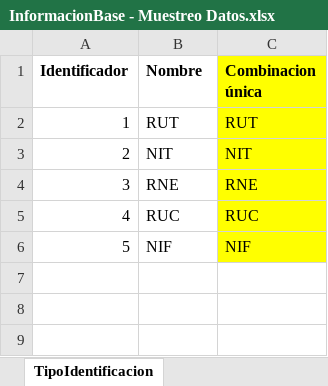
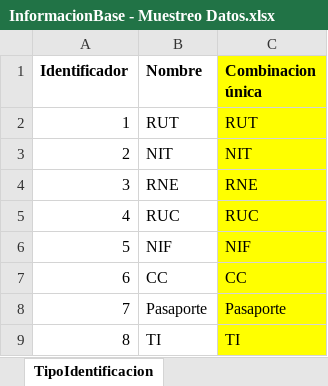
Before and after one commit to cristianospina/DOO, an Excel workbook: SpaOnline/ModeloDominio/InformacionBase - Muestreo Datos.xlsx, sheet TipoIdentificacion, drawn as a sheet; values as stored, in another font and other column widths than the file's, no borders; the diff names each change by its address in the sheet, - before the commit and + after, or states it on an @@ line.

```diff
--- a/SpaOnline/ModeloDominio/InformacionBase - Muestreo Datos.xlsx (sheet TipoIdentificacion)
+++ b/SpaOnline/ModeloDominio/InformacionBase - Muestreo Datos.xlsx (sheet TipoIdentificacion)
+row 7: 6 | CC | CC
+row 8: 7 | Pasaporte | Pasaporte
+row 9: 8 | TI | TI
```
Also changed, not shown: SpaOnline/ModeloDominio/Instituciones - Muestreo Datos.xlsx, SpaOnline/ModeloDominio/Notificación - Muestreo Datos.xlsx, 8 other files.
